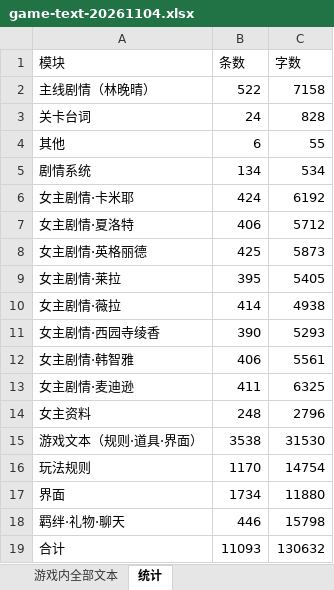
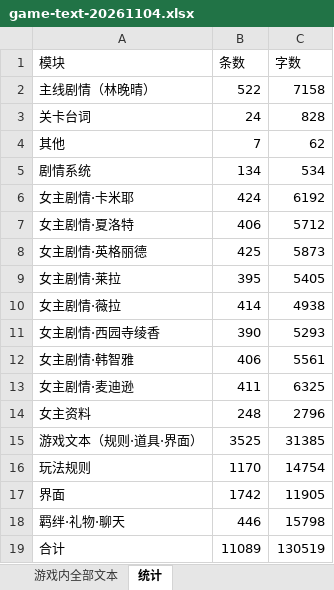
Before and after one commit to zwluoqi/melon-lab-support, an Excel workbook: jokergirls/review-text-1104/game-text-20261104.xlsx, sheet 统计, drawn as a sheet; values as stored, in another font and other column widths than the file's, no borders; the diff names each change by its address in the sheet, - before the commit and + after, or states it on an @@ line.

```diff
--- a/jokergirls/review-text-1104/game-text-20261104.xlsx (sheet 统计)
+++ b/jokergirls/review-text-1104/game-text-20261104.xlsx (sheet 统计)
-B4 (条数): 6
+B4 (条数): 7
-C4 (字数): 55
+C4 (字数): 62
-B15 (条数): 3538
+B15 (条数): 3525
-C15 (字数): 31530
+C15 (字数): 31385
-B17 (条数): 1734
+B17 (条数): 1742
-C17 (字数): 11880
+C17 (字数): 11905
-B19 (条数): 11093
+B19 (条数): 11089
-C19 (字数): 130632
+C19 (字数): 130519
```
Also changed, not shown: sheet 游戏内全部文本, 1 other file.
